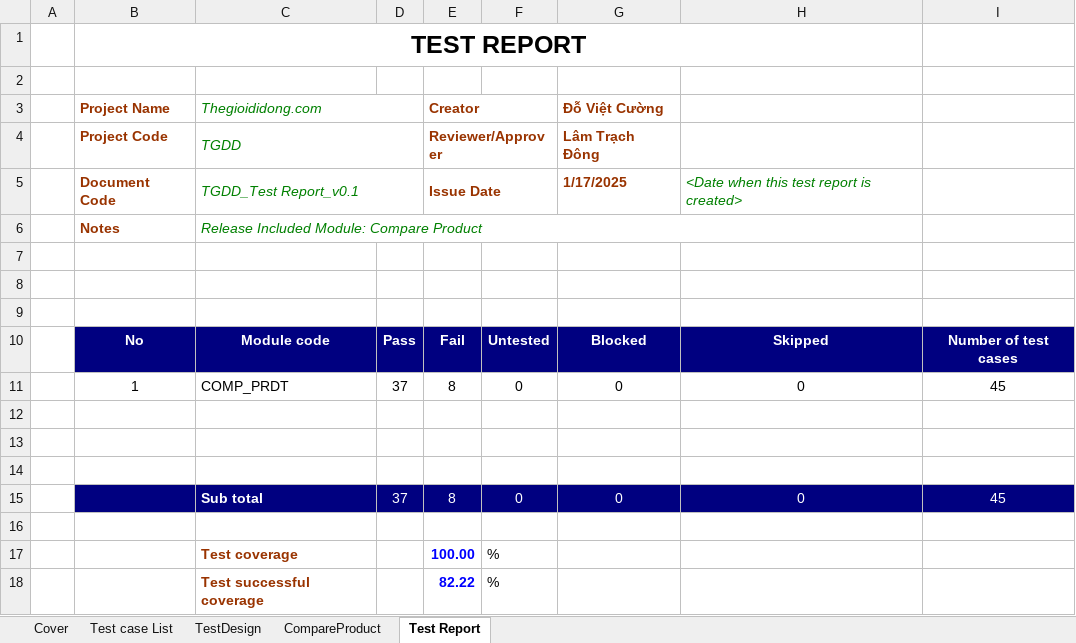
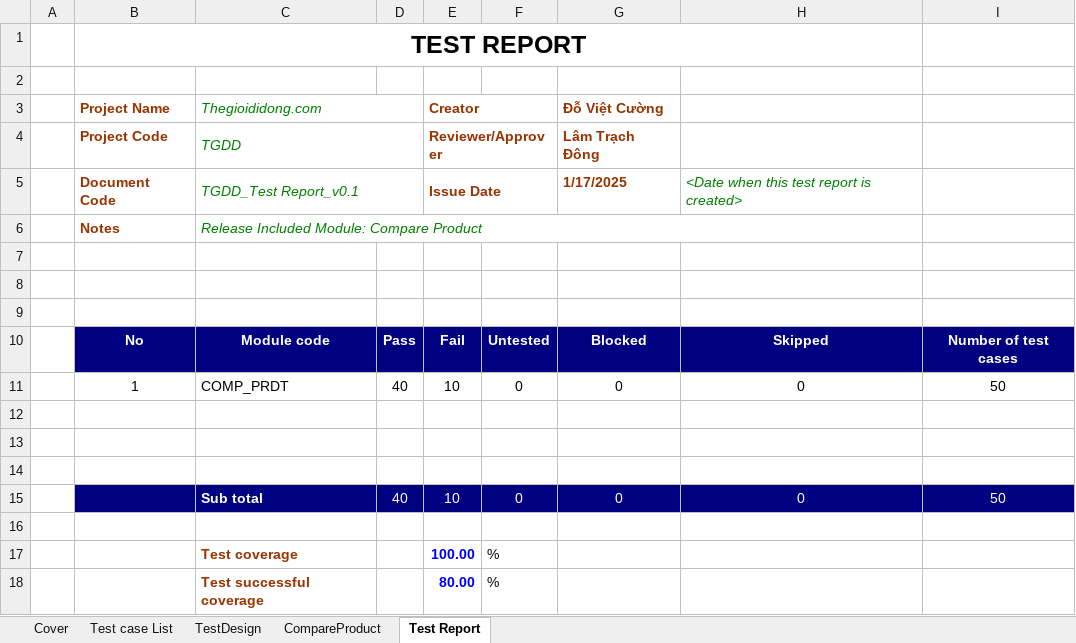
Before and after one commit to tuan0919/tester-2024, an Excel workbook: 21130299_TestDesign.xlsx, sheet Test Report, drawn as a sheet; values as stored, in another font and other column widths than the file's, no borders; the diff names each change by its address in the sheet, - before the commit and + after, or states it on an @@ line.

```diff
--- a/21130299_TestDesign.xlsx (sheet Test Report)
+++ b/21130299_TestDesign.xlsx (sheet Test Report)
-D11: 37
+D11: 40
-E11 (Creator): 8
+E11 (Creator): 10
-I11: 45
+I11: 50
-D15: 37
+D15: 40
-E15 (Creator): 8
+E15 (Creator): 10
-I15: 45
+I15: 50
-E18 (Creator): 82.22
+E18 (Creator): 80.00
```
Also changed, not shown: sheet CompareProduct, sheet TestDesign, formulas that keep their value, hidden cells, 2 other files.
